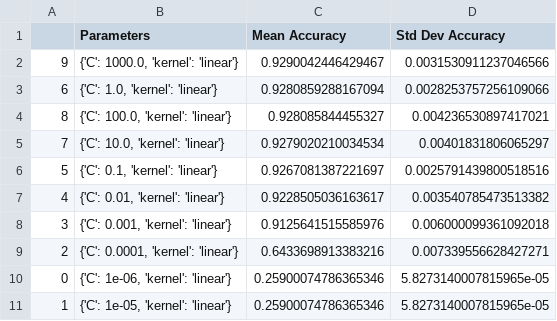
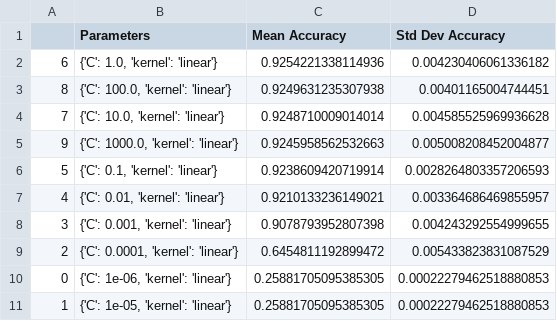
Before and after one commit to oroconnor/CS345-Project, a CSV file: notebooks/gridsearch_results_linear.csv, drawn as a sheet.

```diff
--- a/notebooks/gridsearch_results_linear.csv
+++ b/notebooks/gridsearch_results_linear.csv
@@ -1,11 +1,11 @@
 ,Parameters,Mean Accuracy,Std Dev Accuracy
-9,"{'C': 1000.0, 'kernel': 'linear'}",0.9290042446429467,0.0031530911237046566
-6,"{'C': 1.0, 'kernel': 'linear'}",0.9280859288167094,0.0028253757256109066
-8,"{'C': 100.0, 'kernel': 'linear'}",0.928085844455327,0.004236530897417021
-7,"{'C': 10.0, 'kernel': 'linear'}",0.9279020210034534,0.00401831806065297
-5,"{'C': 0.1, 'kernel': 'linear'}",0.9267081387221697,0.0025791439800518516
-4,"{'C': 0.01, 'kernel': 'linear'}",0.9228505036163617,0.003540785473513382
-3,"{'C': 0.001, 'kernel': 'linear'}",0.9125641515585976,0.006000099361092018
-2,"{'C': 0.0001, 'kernel': 'linear'}",0.6433698913383216,0.007339556628427271
-0,"{'C': 1e-06, 'kernel': 'linear'}",0.25900074786365346,5.8273140007815965e-05
-1,"{'C': 1e-05, 'kernel': 'linear'}",0.25900074786365346,5.8273140007815965e-05
+6,"{'C': 1.0, 'kernel': 'linear'}",0.9254221338114936,0.004230406061336182
+8,"{'C': 100.0, 'kernel': 'linear'}",0.9249631235307938,0.00401165004744451
+7,"{'C': 10.0, 'kernel': 'linear'}",0.9248710009014014,0.004585525969936628
+9,"{'C': 1000.0, 'kernel': 'linear'}",0.9245958562532663,0.005008208452004877
+5,"{'C': 0.1, 'kernel': 'linear'}",0.9238609420719914,0.0028264803357206593
+4,"{'C': 0.01, 'kernel': 'linear'}",0.9210133236149021,0.003364686469855957
+3,"{'C': 0.001, 'kernel': 'linear'}",0.9078793952807398,0.004243292554999655
+2,"{'C': 0.0001, 'kernel': 'linear'}",0.6454811192899472,0.005433823831087529
+0,"{'C': 1e-06, 'kernel': 'linear'}",0.25881705095385305,0.00022279462518880853
+1,"{'C': 1e-05, 'kernel': 'linear'}",0.25881705095385305,0.00022279462518880853
```
Also changed, not shown: 1 other file.
